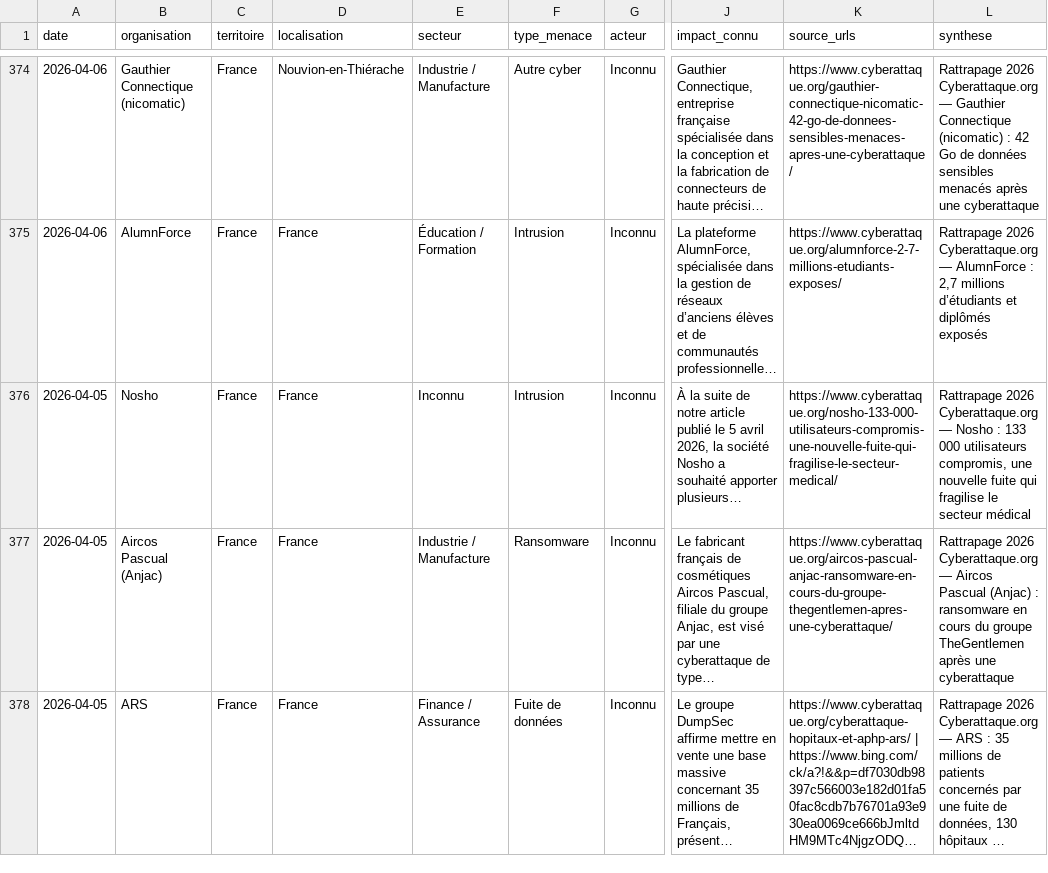
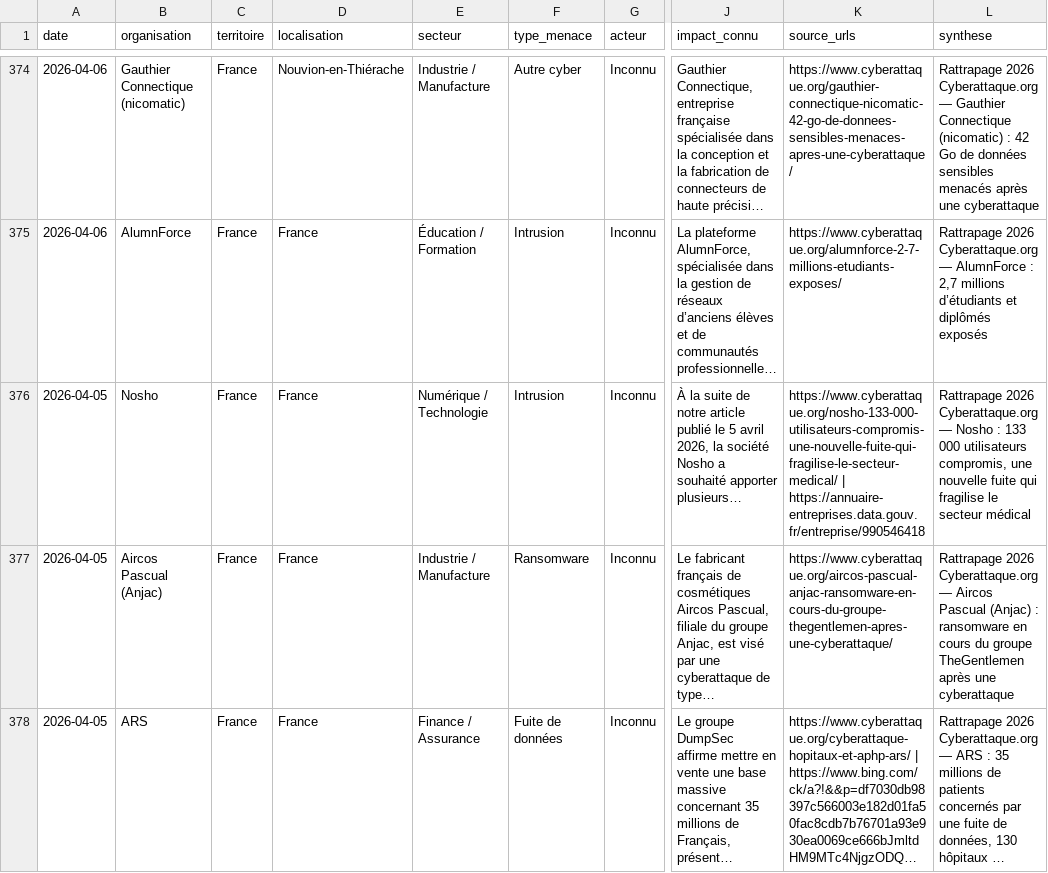
Before and after one commit to Ya7o/Cyberwatch, a CSV file: sources/veillellm/cyberattaque_org_2026.csv, drawn as a sheet; only a part is shown, gaps mark what is left out; long unchanged cells end in …; the diff covers the shown part only; the diff names each change by its address in the sheet, - before the commit and + after, or states it on an @@ line.

```diff
--- a/sources/veillellm/cyberattaque_org_2026.csv
+++ b/sources/veillellm/cyberattaque_org_2026.csv
-E376 (secteur): Inconnu
+E376 (secteur): Numérique / Technologie
-K376 (source_urls): https://www.cyberattaque.org/nosho-133-000-utilisateurs-compromis-une-nouvelle-fuite-qui-fragilise-le-secteur-medical/
+K376 (source_urls): https://www.cyberattaque.org/nosho-133-000-utilisateurs-compromis-une-nouvelle-fuite-qui-fragilise-le-secteur-medical/ | https://annuaire-entreprises.data.gouv.fr/entreprise/990546418
```
Also changed, not shown: 34 edited cells elsewhere in this file, sources/veillellm/frenchbreaches_2026.csv, 2 other files.
